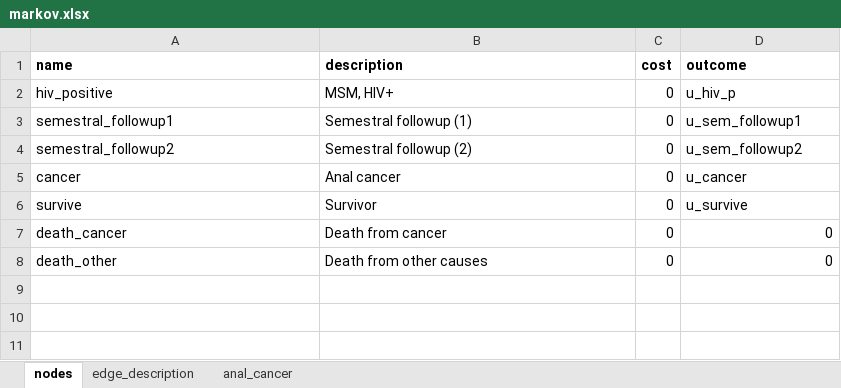
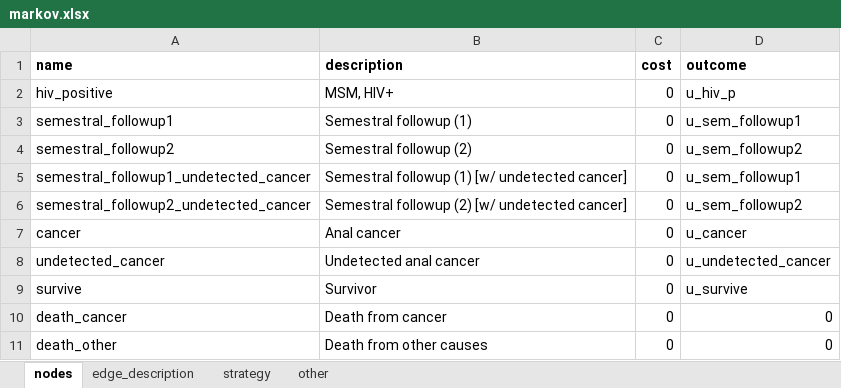
Before and after one commit to david-gomez-guillen/cea-anus, an Excel workbook: models/markov.xlsx, sheet nodes, drawn as a sheet; values as stored, in another font and other column widths than the file's, no borders; the diff names each change by its address in the sheet, - before the commit and + after, or states it on an @@ line.

```diff
--- a/models/markov.xlsx (sheet nodes)
+++ b/models/markov.xlsx (sheet nodes)
-sheet tab: anal_cancer
+sheet tab: strategy
+sheet tab: other
+row 5: semestral_followup1_undetected_cancer | Semestral followup (1) [w/ undetected cancer] | 0 | u_sem_followup1
+row 6: semestral_followup2_undetected_cancer | Semestral followup (2) [w/ undetected cancer] | 0 | u_sem_followup2
+row 8: undetected_cancer | Undetected anal cancer | 0 | u_undetected_cancer
```
Also changed, not shown: sheet strategy, sheet edge_description, params/context.xlsx, 38 other files.
